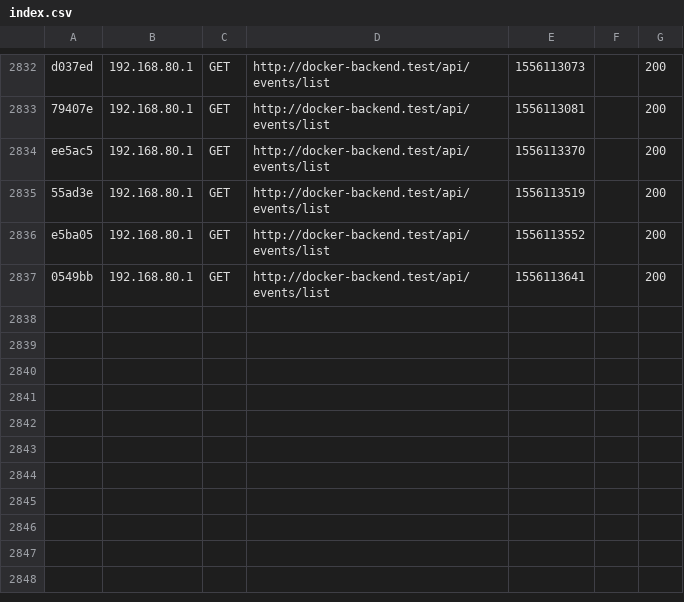
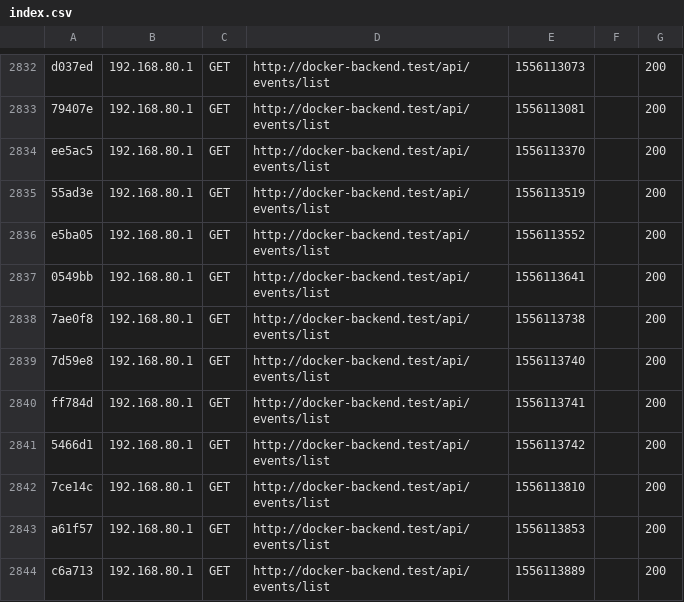
Before and after one commit to beerfekt/REST-API-BA-Docker, a CSV file: backend/var/cache/dev/profiler/index.csv, drawn as a sheet; only a part is shown, gaps mark what is left out; the diff names each change by its address in the sheet, - before the commit and + after, or states it on an @@ line.

```diff
--- a/backend/var/cache/dev/profiler/index.csv
+++ b/backend/var/cache/dev/profiler/index.csv
+row 2838: 7ae0f8 | 192.168.80.1 | GET | http://docker-backend.test/api/events/list | 1556113738 |  | 200
+row 2839: 7d59e8 | 192.168.80.1 | GET | http://docker-backend.test/api/events/list | 1556113740 |  | 200
+row 2840: ff784d | 192.168.80.1 | GET | http://docker-backend.test/api/events/list | 1556113741 |  | 200
+row 2841: 5466d1 | 192.168.80.1 | GET | http://docker-backend.test/api/events/list | 1556113742 |  | 200
+row 2842: 7ce14c | 192.168.80.1 | GET | http://docker-backend.test/api/events/list | 1556113810 |  | 200
+row 2843: a61f57 | 192.168.80.1 | GET | http://docker-backend.test/api/events/list | 1556113853 |  | 200
+row 2844: c6a713 | 192.168.80.1 | GET | http://docker-backend.test/api/events/list | 1556113889 |  | 200
```
Also changed, not shown: 9 other files.
